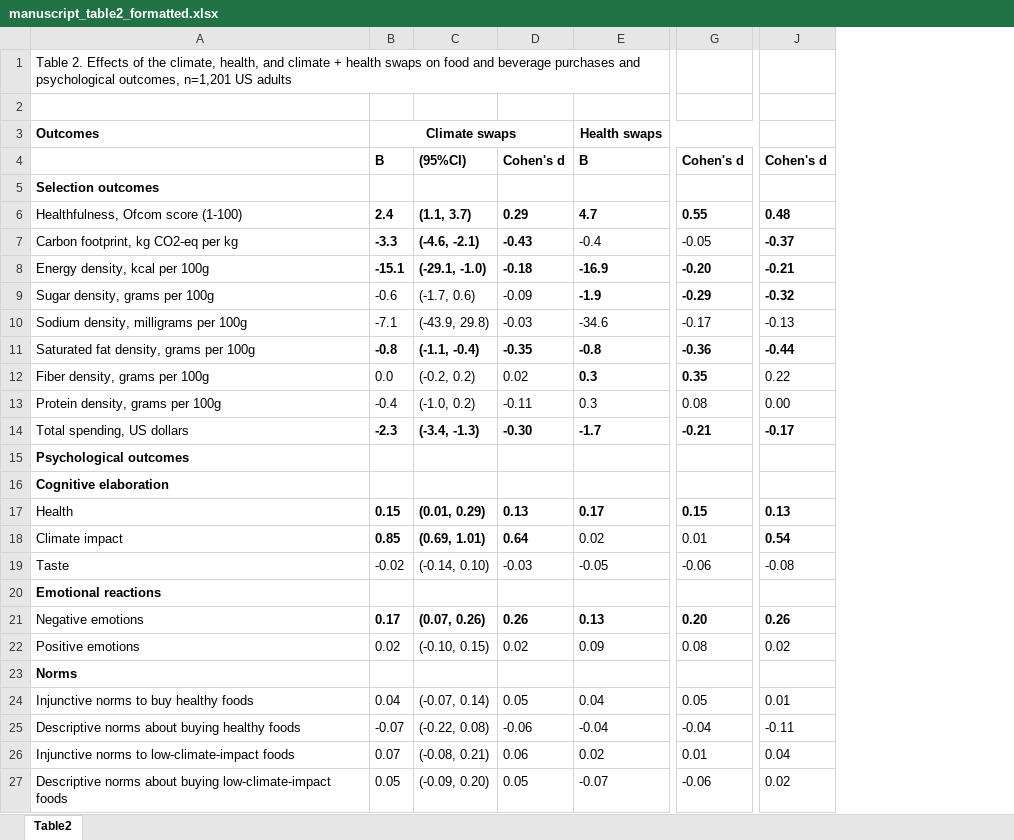
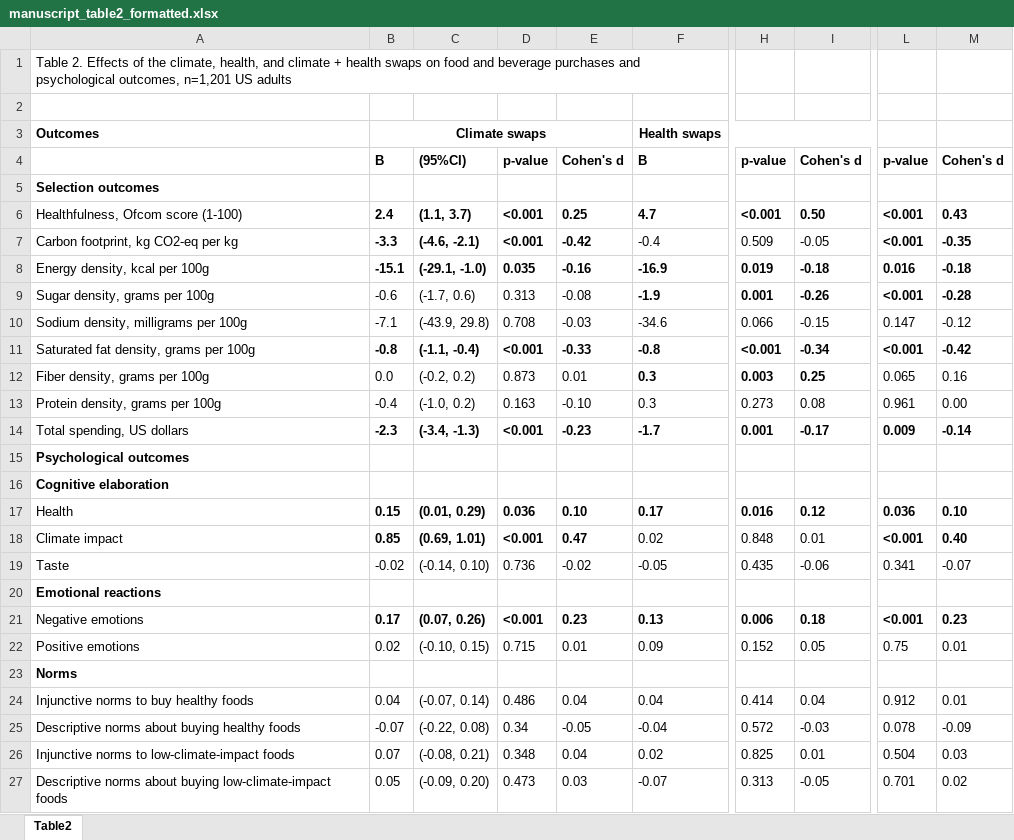
Before and after one commit to rulm0000/swaps, an Excel workbook: output/tables/manuscript/manuscript_table2_formatted.xlsx, sheet Table2, drawn as a sheet; only a part is shown, gaps mark what is left out; values as stored, in another font and other column widths than the file's, no borders; removed rows and columns are numbered as before the commit, all else as after; the diff names each change by its address in the sheet, - before the commit and + after, or states it on an @@ line.

Commit message:
Update manuscript table generation and outputs.
Add the manual Table 2 Cohen d workflow and refresh the manuscript Excel tables generated from the current replication pipeline.

```diff
--- a/output/tables/manuscript/manuscript_table2_formatted.xlsx (sheet Table2)
+++ b/output/tables/manuscript/manuscript_table2_formatted.xlsx (sheet Table2)
-column D, rows 4-27: Cohen's d |  | 0.29 | -0.43 | -0.18 | -0.09 | -0.03 | -0.35 | 0.02 | -0.11 | -0.30 |  |  | 0.13 | 0.64 | -0.03 |  | 0.26 | 0.02 |  | 0.05 | -0.06 | 0.06 | 0.05
+column D, rows 4-27: p-value |  | <0.001 | <0.001 | 0.035 | 0.313 | 0.708 | <0.001 | 0.873 | 0.163 | <0.001 |  |  | 0.036 | <0.001 | 0.736 |  | <0.001 | 0.715 |  | 0.486 | 0.34 | 0.348 | 0.473
+column E, rows 4-27: Cohen's d |  | 0.25 | -0.42 | -0.16 | -0.08 | -0.03 | -0.33 | 0.01 | -0.10 | -0.23 |  |  | 0.10 | 0.47 | -0.02 |  | 0.23 | 0.01 |  | 0.04 | -0.05 | 0.04 | 0.03
+column H, rows 4-27: p-value |  | <0.001 | 0.509 | 0.019 | 0.001 | 0.066 | <0.001 | 0.003 | 0.273 | 0.001 |  |  | 0.016 | 0.848 | 0.435 |  | 0.006 | 0.152 |  | 0.414 | 0.572 | 0.825 | 0.313
-column J, rows 4-27: Cohen's d |  | 0.48 | -0.37 | -0.21 | -0.32 | -0.13 | -0.44 | 0.22 | 0.00 | -0.17 |  |  | 0.13 | 0.54 | -0.08 |  | 0.26 | 0.02 |  | 0.01 | -0.11 | 0.04 | 0.02
+column L, rows 4-27: p-value |  | <0.001 | <0.001 | 0.016 | <0.001 | 0.147 | <0.001 | 0.065 | 0.961 | 0.009 |  |  | 0.036 | <0.001 | 0.341 |  | <0.001 | 0.75 |  | 0.912 | 0.078 | 0.504 | 0.701
+column M, rows 4-27: Cohen's d |  | 0.43 | -0.35 | -0.18 | -0.28 | -0.12 | -0.42 | 0.16 | 0.00 | -0.14 |  |  | 0.10 | 0.40 | -0.07 |  | 0.23 | 0.01 |  | 0.01 | -0.09 | 0.03 | 0.02
-I6: 0.55
+I6: 0.50
-I8: -0.20
+I8: -0.18
-I9: -0.29
+I9: -0.26
-I10: -0.17
+I10: -0.15
-I11: -0.36
+I11: -0.34
-I12: 0.35
+I12: 0.25
-I14: -0.21
+I14: -0.17
-I17: 0.15
+I17: 0.12
-I21: 0.20
+I21: 0.18
-I22: 0.08
+I22: 0.05
-I24: 0.05
+I24: 0.04
-I25: -0.04
+I25: -0.03
-I27: -0.06
+I27: -0.05
```
Also changed, not shown: output/tables/manuscript/food_group_effects_formatted.xlsx, output/tables/manuscript/table1_formatted.xlsx, 4 other files.
